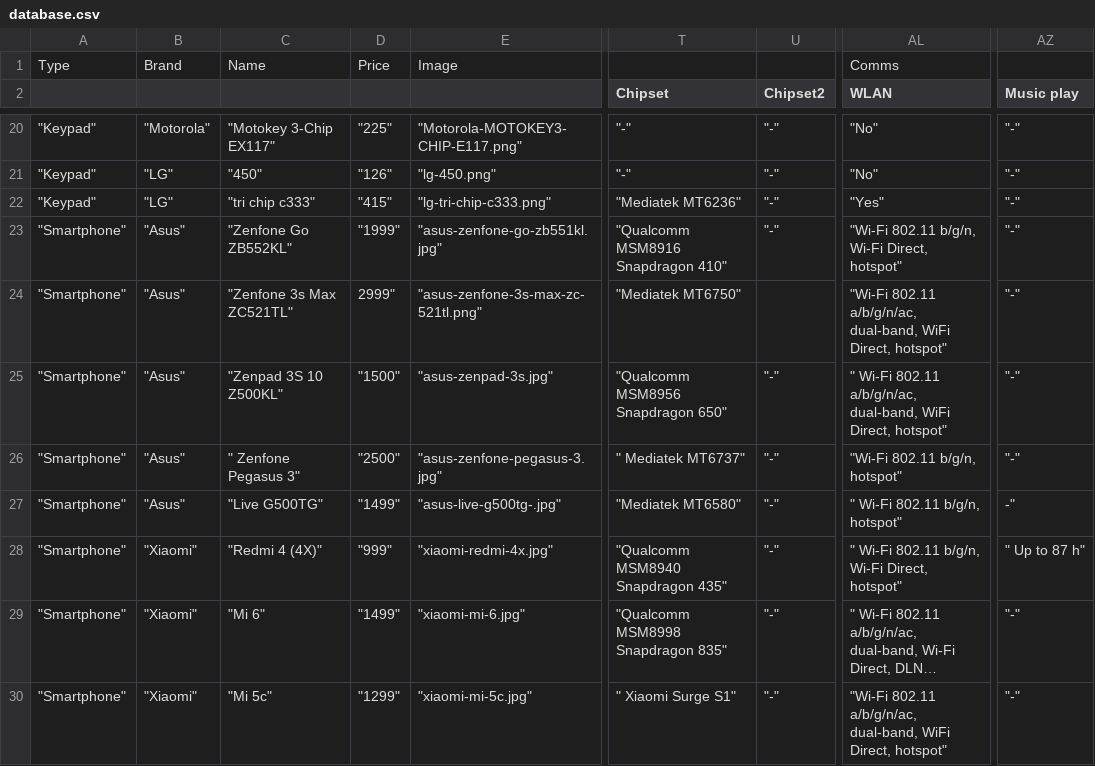
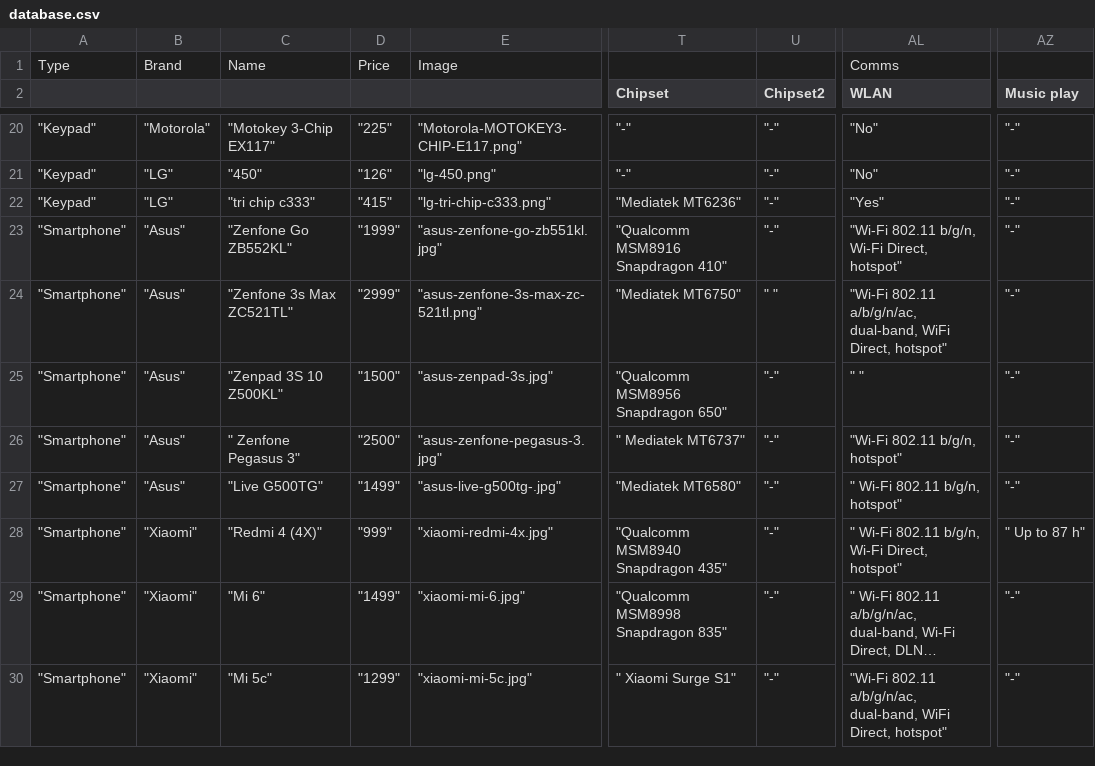
Before and after one commit to amirunpri2018/MobilePhoneRecommendationSystem, a CSV file: database.csv, drawn as a sheet; only a part is shown, gaps mark what is left out; long unchanged cells end in …; the diff covers the shown part only; the diff names each change by its address in the sheet, - before the commit and + after, or states it on an @@ line.

```diff
--- a/database.csv
+++ b/database.csv
-D24: 2999"
+D24: "2999"
-U24 (Chipset2): (empty)
+U24 (Chipset2): " "
-AL25 (WLAN): " Wi-Fi 802.11 a/b/g/n/ac, dual-band, WiFi Direct, hotspot"
+AL25 (WLAN): " "
-AZ27 (Music play): -"
+AZ27 (Music play): "-"
```
Also changed, not shown: 2 removed rows and 1 edited cell elsewhere in this file, 7 other files.
